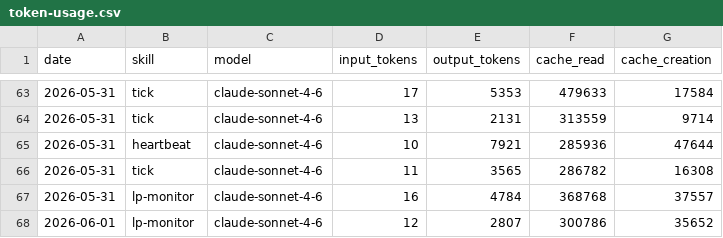
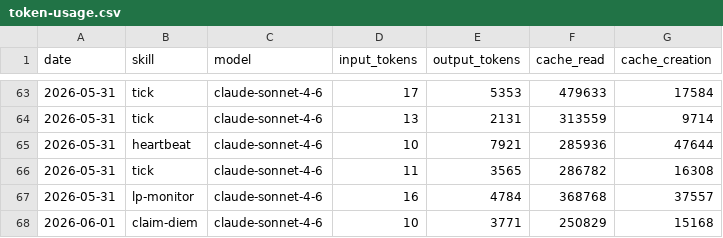
Before and after one commit to antfleet-ops/agent-autonomopoly, a CSV file: memory/token-usage.csv, drawn as a sheet; only a part is shown, gaps mark what is left out.

Commit message:
chore(claim-diem): auto-commit 2026-06-01

```diff
--- a/memory/token-usage.csv
+++ b/memory/token-usage.csv
@@ -67,2 +67,2 @@ date,skill,model,input_tokens,output_tokens,cache_read,cache_creation
 2026-05-31,lp-monitor,claude-sonnet-4-6,16,4784,368768,37557
-2026-06-01,lp-monitor,claude-sonnet-4-6,12,2807,300786,35652
+2026-06-01,claim-diem,claude-sonnet-4-6,10,3771,250829,15168
```
Also changed, not shown: 1 other file.
